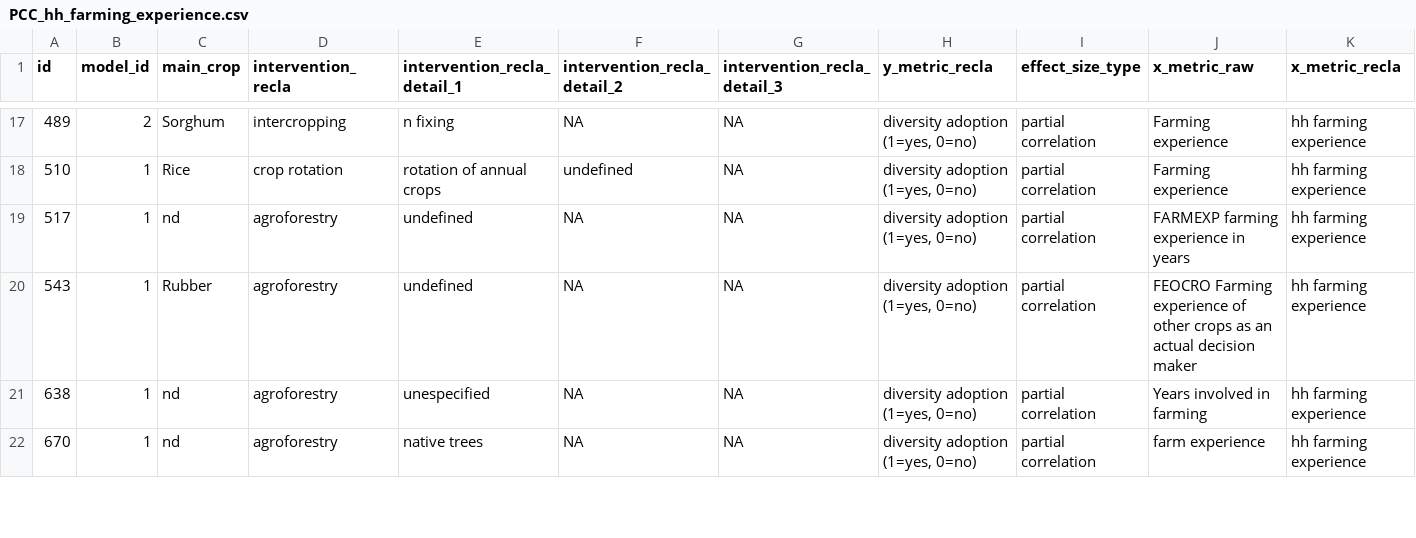
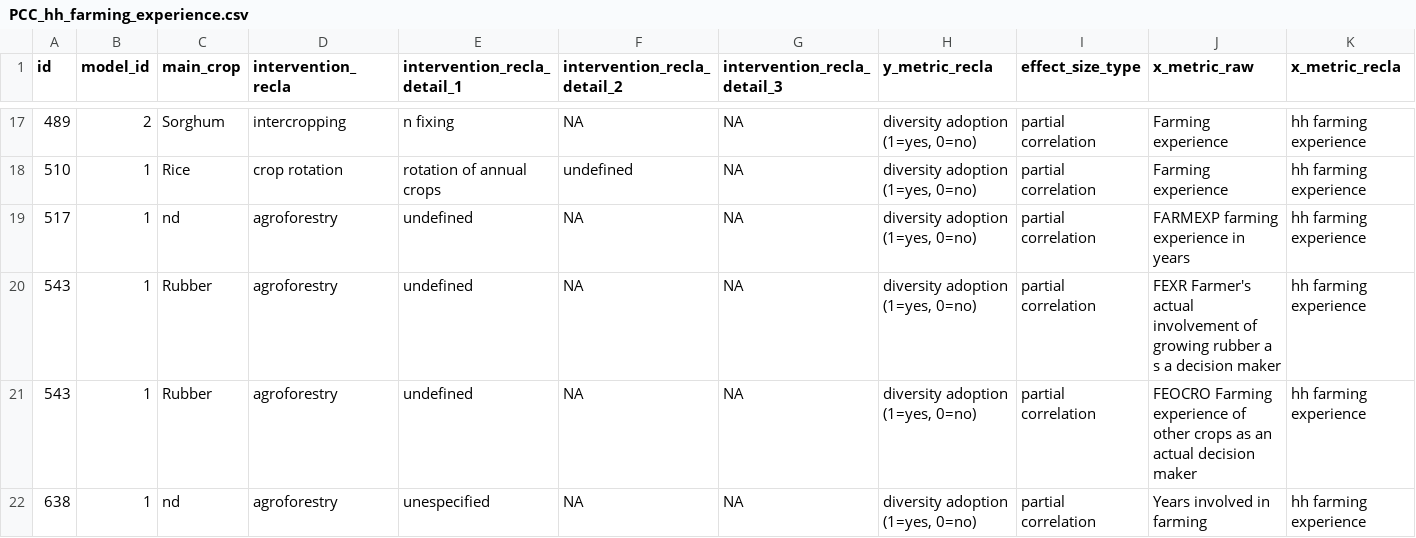
Before and after one commit to andreacsanchezb10/1_chapter_Data_cleaning, a CSV file: PCC/PCC_hh_farming_experience.csv, drawn as a sheet; only a part is shown, gaps mark what is left out; the shorter side is filled out with more unchanged rows; rows hold the shown columns only; the diff names each change by its address in the sheet, - before the commit and + after, or states it on an @@ line.

```diff
--- a/PCC/PCC_hh_farming_experience.csv
+++ b/PCC/PCC_hh_farming_experience.csv
+row 20: 543 | 1 | Rubber | agroforestry | undefined | NA | NA | diversity adoption (1=yes, 0=no) | partial correlation | FEXR Farmer's actual involvement of growing rubber a s a decision maker | hh farming experience
```
Also changed, not shown: PCC/PCC_agricultural_extension.csv, PCC/PCC_hh_education.csv, 12 other files.
